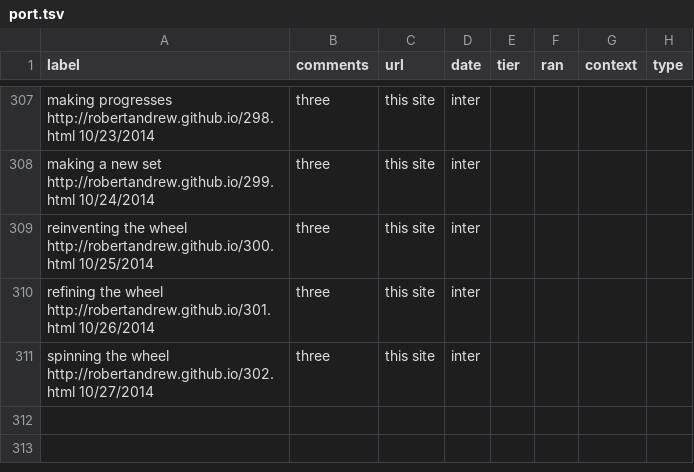
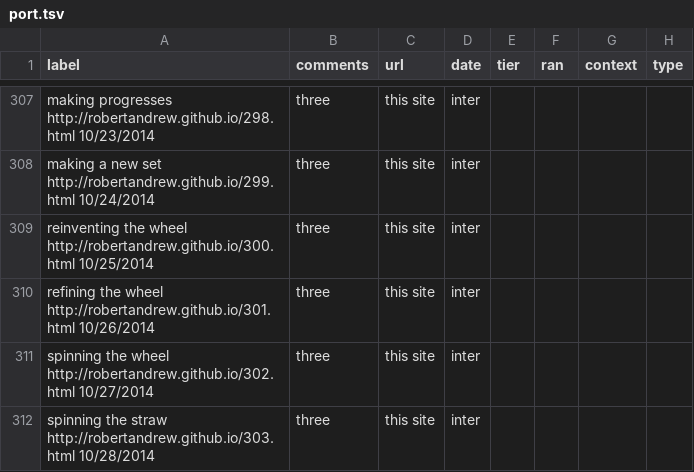
Before and after one commit to robertandrew/robertandrew.github.io, a TSV file: port.tsv, drawn as a sheet; only a part is shown, gaps mark what is left out.

Commit message:
Update port.tsv

```diff
--- a/port.tsv
+++ b/port.tsv
@@ -311 +311,2 @@ refining the wheel  http://robertandrew.github.io/301.html 10/26/2014	three	this
 spinning the wheel  http://robertandrew.github.io/302.html 10/27/2014	three	this site	inter
+spinning the straw  http://robertandrew.github.io/303.html 10/28/2014	three	this site	inter
```
